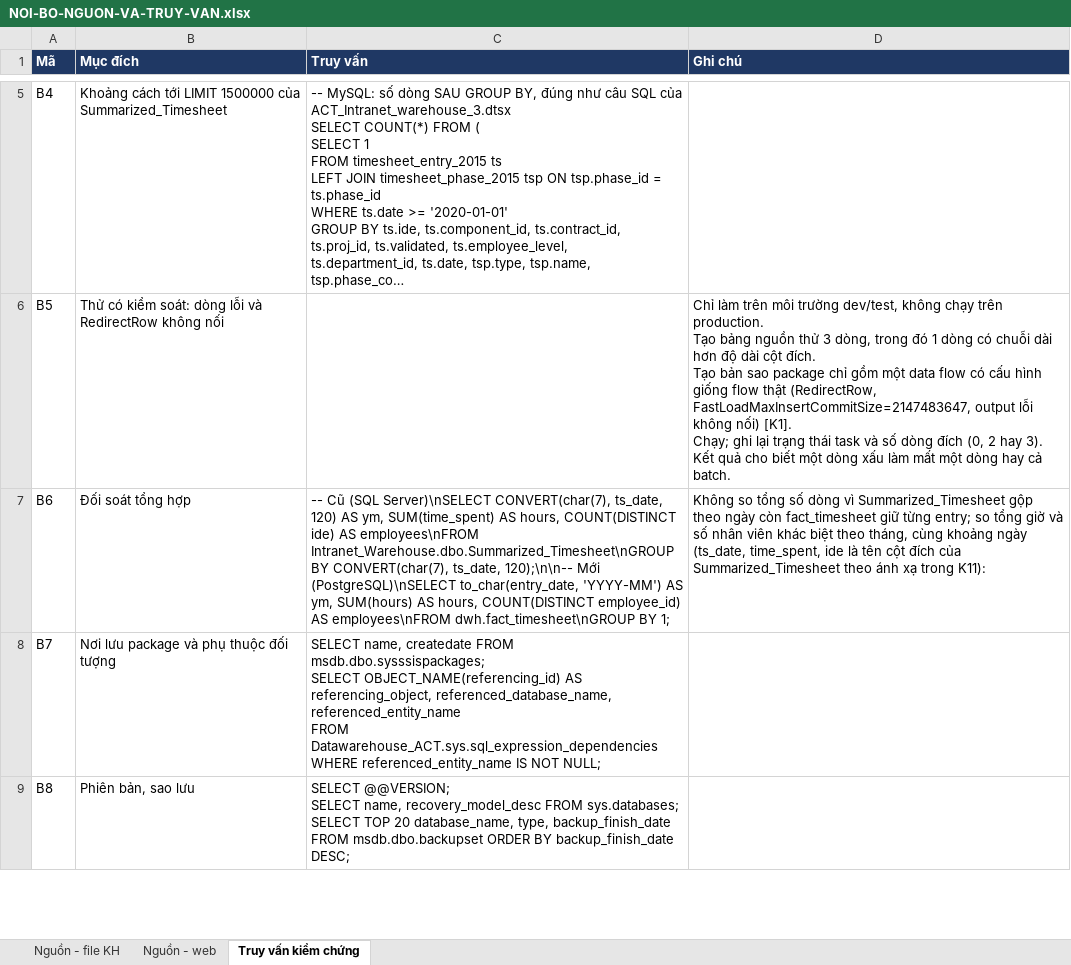
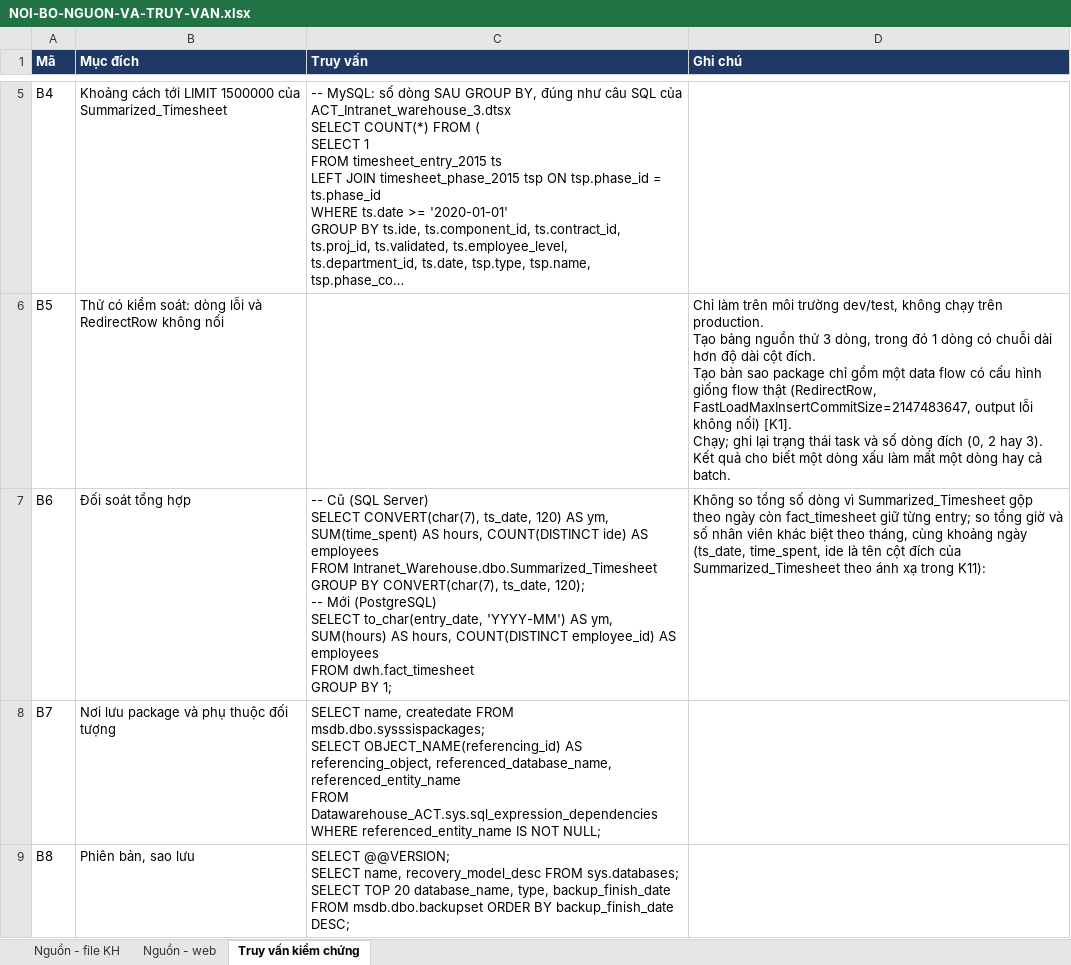
Before and after one commit to nvhuy5/Archetype-DataWarehouse, an Excel workbook: docs/NOI-BO-NGUON-VA-TRUY-VAN.xlsx, sheet Truy vấn kiểm chứng, drawn as a sheet; only a part is shown, gaps mark what is left out; long unchanged cells end in …; values as stored, in another font and other column widths than the file's, no borders; ↵ is a line break in a cell; the diff names each change by its address in the sheet, - before the commit and + after, or states it on an @@ line.

Commit message:
Docs: fix line breaks in the internal queries sheet

```diff
--- a/docs/NOI-BO-NGUON-VA-TRUY-VAN.xlsx (sheet Truy vấn kiểm chứng)
+++ b/docs/NOI-BO-NGUON-VA-TRUY-VAN.xlsx (sheet Truy vấn kiểm chứng)
-C7 (Truy vấn): …Cũ (SQL Server)\nSELECT CONVERT(char(7), ts_date, 120) AS ym, SUM(time_spent) AS hours, COUNT(DISTINCT ide) AS employees\nFROM Intranet_Warehouse.dbo.Summarized_Timesheet\nGROUP BY CONVERT(char(7), ts_date, 120);\n\n-- Mới (PostgreSQL)\nSELECT to_char(entry_date, 'YYYY-MM') AS ym, SUM(hours) AS hours, COUNT(DISTINCT employee_id) AS employees\nFROM dwh.fact_timesheet\nGROUP BY 1;
+C7 (Truy vấn): …Cũ (SQL Server) ↵ SELECT CONVERT(char(7), ts_date, 120) AS ym, SUM(time_spent) AS hours, COUNT(DISTINCT ide) AS employees ↵ FROM Intranet_Warehouse.dbo.Summarized_Timesheet ↵ GROUP BY CONVERT(char(7), ts_date, 120); ↵ -- Mới (PostgreSQL) ↵ SELECT to_char(entry_date, 'YYYY-MM') AS ym, SUM(hours) AS hours, COUNT(DISTINCT employee_id) AS employees ↵ FROM dwh.fact_timesheet ↵ GROUP BY 1;
```
